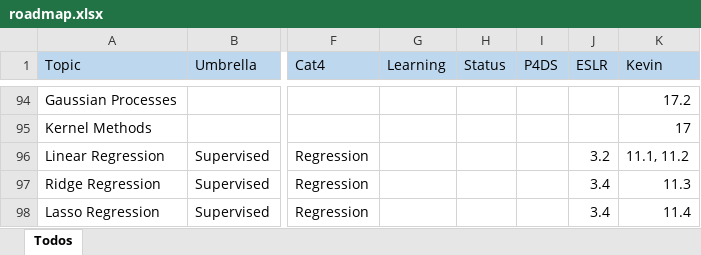
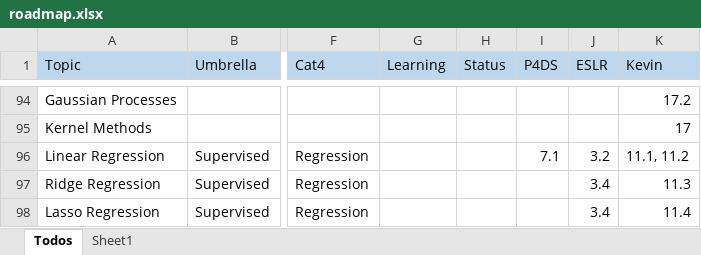
Before and after one commit to gao-hongnan/gaohn-galaxy, an Excel workbook: galaxy/references_resources_roadmap/roadmap.xlsx, sheet Todos, drawn as a sheet; only a part is shown, gaps mark what is left out; values as stored, in another font and other column widths than the file's, no borders; conditional formats not drawn; the diff names each change by its address in the sheet, - before the commit and + after, or states it on an @@ line.

```diff
--- a/galaxy/references_resources_roadmap/roadmap.xlsx (sheet Todos)
+++ b/galaxy/references_resources_roadmap/roadmap.xlsx (sheet Todos)
+sheet tab: Sheet1
-I96 (P4DS): (empty)
+I96 (P4DS): 7.1
```
Also changed, not shown: 12 other files.
